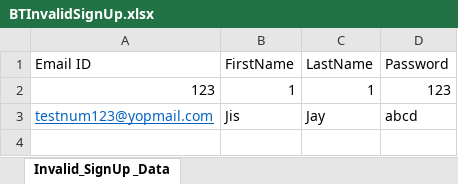
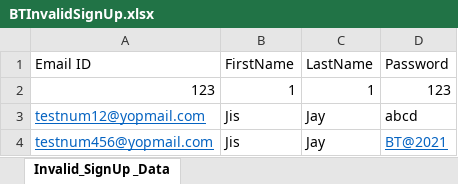
Before and after one commit to SpringZabi/BetterThat, an Excel workbook: Data/BTInvalidSignUp.xlsx, sheet Invalid_SignUp _Data, drawn as a sheet; values as stored, in another font and other column widths than the file's, no borders; the diff names each change by its address in the sheet, - before the commit and + after, or states it on an @@ line.

```diff
--- a/Data/BTInvalidSignUp.xlsx (sheet Invalid_SignUp _Data)
+++ b/Data/BTInvalidSignUp.xlsx (sheet Invalid_SignUp _Data)
-A3: testnum123@yopmail.com
+A3: testnum12@yopmail.com
+row 4: testnum456@yopmail.com | Jis | Jay | BT@2021
```
Also changed, not shown: 12 other files.
